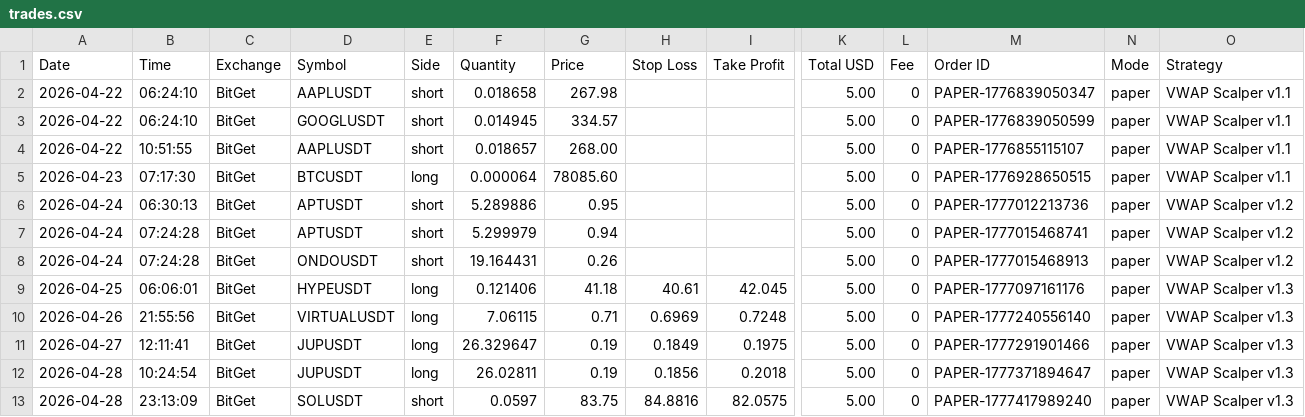
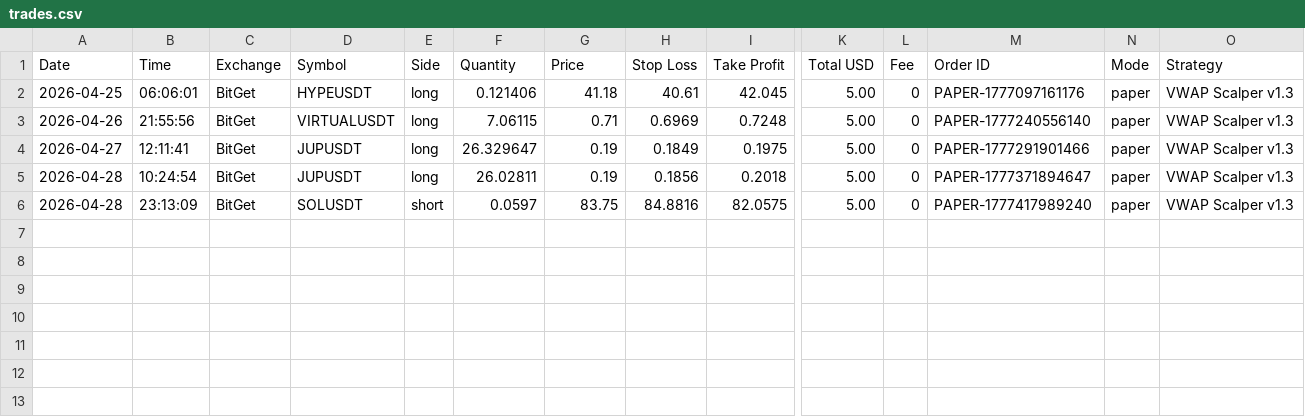
Before and after one commit to ballikov-lgtm/BotTrading, a CSV file: trades.csv, drawn as a sheet; only a part is shown, gaps mark what is left out; rows hold the shown columns only; the diff names each change by its address in the sheet, - before the commit and + after, or states it on an @@ line.

Commit message:
Remove trades with no SL/TP, fix v1.0 single-TP simulation, clean up workflow

```diff
--- a/trades.csv
+++ b/trades.csv
-row 2: 2026-04-22 | 06:24:10 | BitGet | AAPLUSDT | short | 0.018658 | 267.98 |  |  | 5.00 | 0 | PAPER-1776839050347 | paper | VWAP Scalper v1.1
-row 3: 2026-04-22 | 06:24:10 | BitGet | GOOGLUSDT | short | 0.014945 | 334.57 |  |  | 5.00 | 0 | PAPER-1776839050599 | paper | VWAP Scalper v1.1
-row 4: 2026-04-22 | 10:51:55 | BitGet | AAPLUSDT | short | 0.018657 | 268.00 |  |  | 5.00 | 0 | PAPER-1776855115107 | paper | VWAP Scalper v1.1
-row 5: 2026-04-23 | 07:17:30 | BitGet | BTCUSDT | long | 0.000064 | 78085.60 |  |  | 5.00 | 0 | PAPER-1776928650515 | paper | VWAP Scalper v1.1
-row 6: 2026-04-24 | 06:30:13 | BitGet | APTUSDT | short | 5.289886 | 0.95 |  |  | 5.00 | 0 | PAPER-1777012213736 | paper | VWAP Scalper v1.2
-row 7: 2026-04-24 | 07:24:28 | BitGet | APTUSDT | short | 5.299979 | 0.94 |  |  | 5.00 | 0 | PAPER-1777015468741 | paper | VWAP Scalper v1.2
-row 8: 2026-04-24 | 07:24:28 | BitGet | ONDOUSDT | short | 19.164431 | 0.26 |  |  | 5.00 | 0 | PAPER-1777015468913 | paper | VWAP Scalper v1.2
```
Also changed, not shown: 2 other files.
